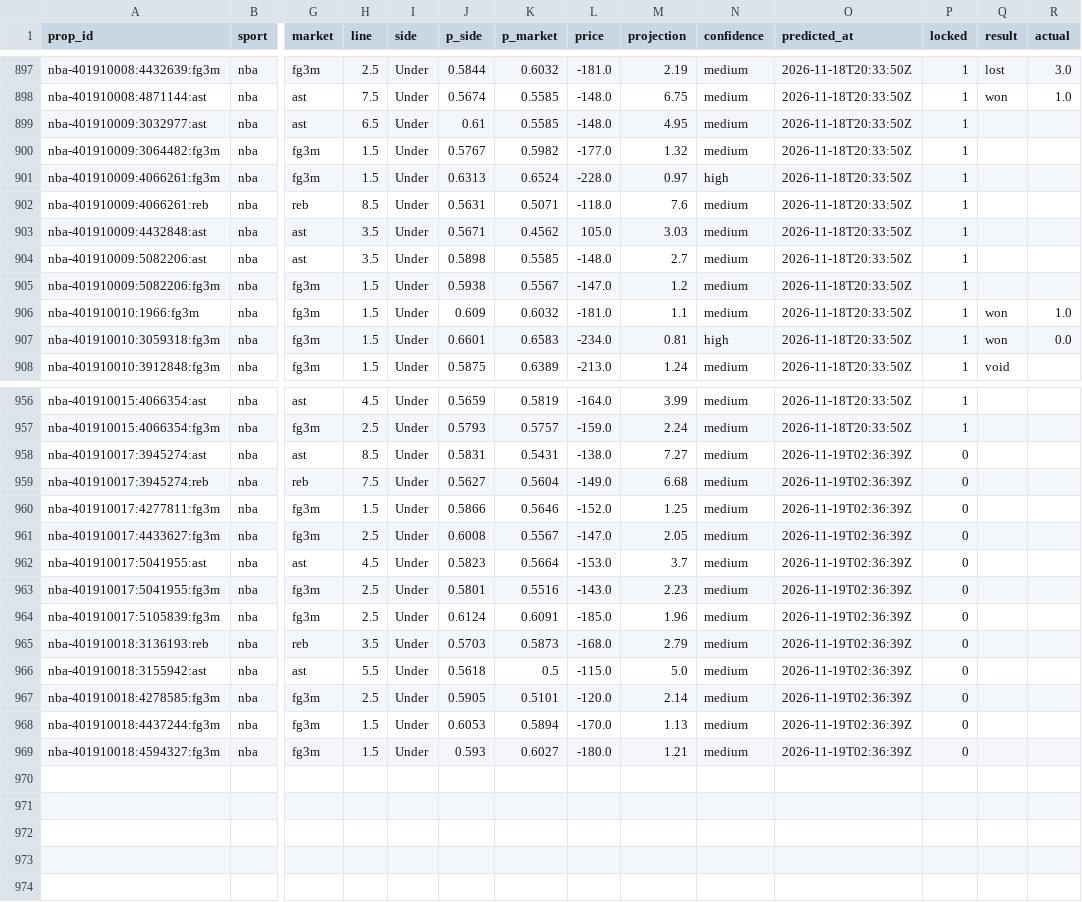
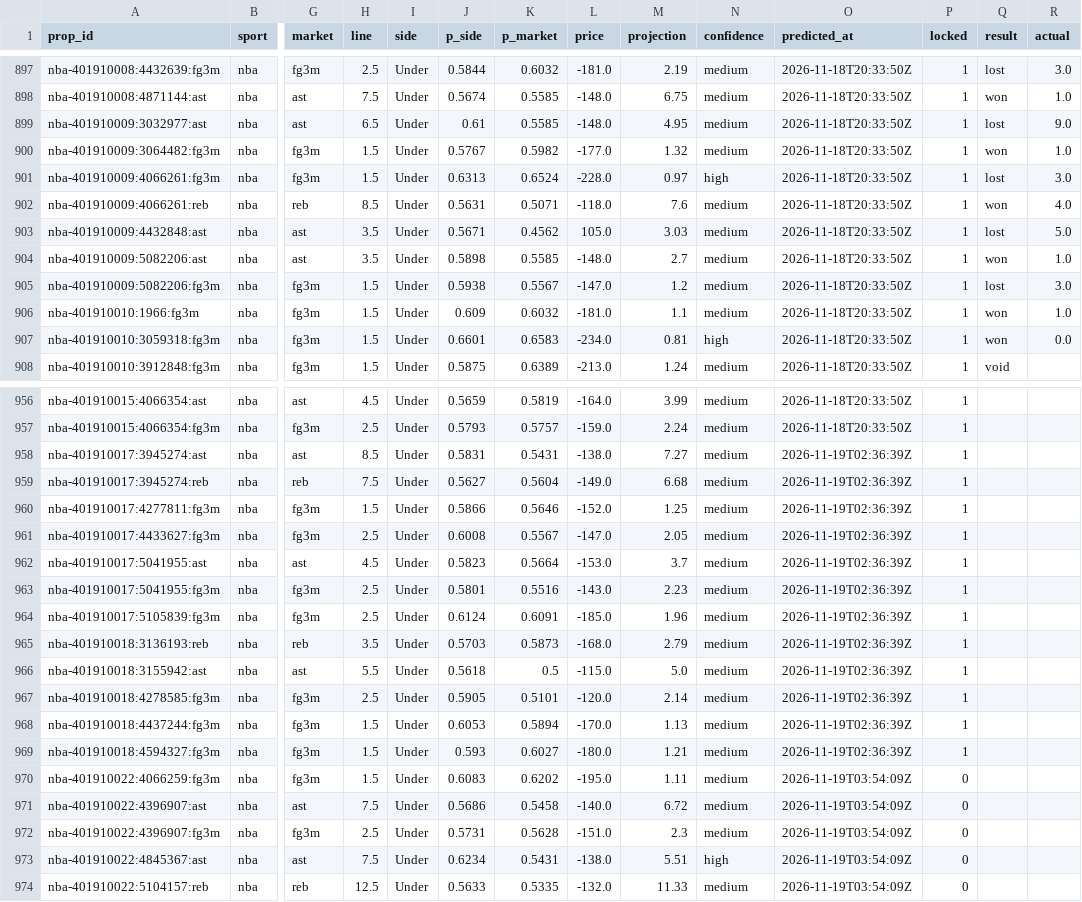
Before and after one commit to pknsubuga07/pl-forecast, a CSV file: data/ledger/nba_props.csv, drawn as a sheet; only a part is shown, gaps mark what is left out; rows hold the shown columns only; the diff covers the shown part only; the diff names each change by its address in the sheet, - before the commit and + after, or states it on an @@ line.

```diff
--- a/data/ledger/nba_props.csv
+++ b/data/ledger/nba_props.csv
-Q899 (result): (empty)
+Q899 (result): lost
-R899 (actual): (empty)
+R899 (actual): 9.0
-Q900 (result): (empty)
+Q900 (result): won
-R900 (actual): (empty)
+R900 (actual): 1.0
-Q901 (result): (empty)
+Q901 (result): lost
-R901 (actual): (empty)
+R901 (actual): 3.0
-Q902 (result): (empty)
+Q902 (result): won
-R902 (actual): (empty)
+R902 (actual): 4.0
-Q903 (result): (empty)
+Q903 (result): lost
-R903 (actual): (empty)
+R903 (actual): 5.0
-Q904 (result): (empty)
+Q904 (result): won
-R904 (actual): (empty)
+R904 (actual): 1.0
-Q905 (result): (empty)
+Q905 (result): lost
-R905 (actual): (empty)
+R905 (actual): 3.0
-P958:P969 (locked): 0
+P958:P969 (locked): 1
+row 970: nba-401910022:4066259:fg3m | nba | fg3m | 1.5 | Under | 0.6083 | 0.6202 | -195.0 | 1.11 | medium | 2026-11-19T03:54:09Z | 0
+row 971: nba-401910022:4396907:ast | nba | ast | 7.5 | Under | 0.5686 | 0.5458 | -140.0 | 6.72 | medium | 2026-11-19T03:54:09Z | 0
+row 972: nba-401910022:4396907:fg3m | nba | fg3m | 2.5 | Under | 0.5731 | 0.5628 | -151.0 | 2.3 | medium | 2026-11-19T03:54:09Z | 0
+row 973: nba-401910022:4845367:ast | nba | ast | 7.5 | Under | 0.6234 | 0.5431 | -138.0 | 5.51 | high | 2026-11-19T03:54:09Z | 0
+row 974: nba-401910022:5104157:reb | nba | reb | 12.5 | Under | 0.5633 | 0.5335 | -132.0 | 11.33 | medium | 2026-11-19T03:54:09Z | 0
```
Also changed, not shown: 77 edited cells elsewhere in this file, data/ledger/nba_predictions.csv, data/ledger/nfl_predictions.csv, 17 other files.
